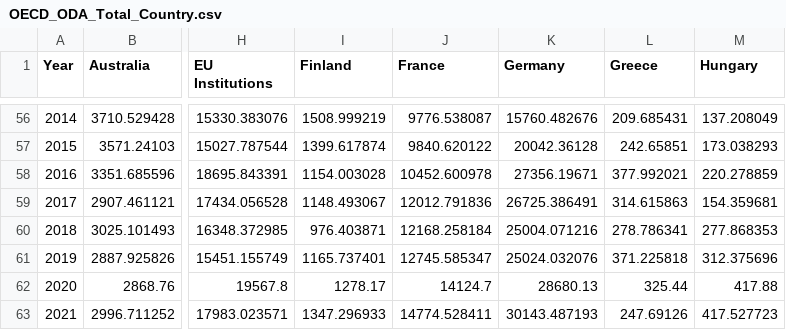
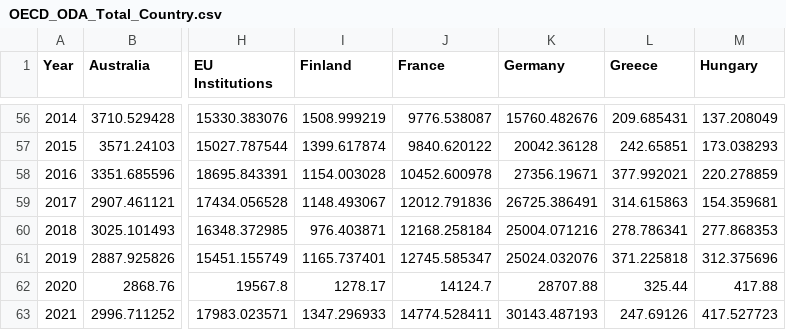
Before and after one commit to Qery-Data/ODA-Datatracker, a CSV file: data/OECD_ODA_Total_Country.csv, drawn as a sheet; only a part is shown, gaps mark what is left out; the diff names each change by its address in the sheet, - before the commit and + after, or states it on an @@ line.

```diff
--- a/data/OECD_ODA_Total_Country.csv
+++ b/data/OECD_ODA_Total_Country.csv
-K62 (Germany): 28680.13
+K62 (Germany): 28707.88
```
Also changed, not shown: data/OECD_ODA_GNI_Total_Country.csv, data/OECD_ODA_Total.csv, 1 other file.
